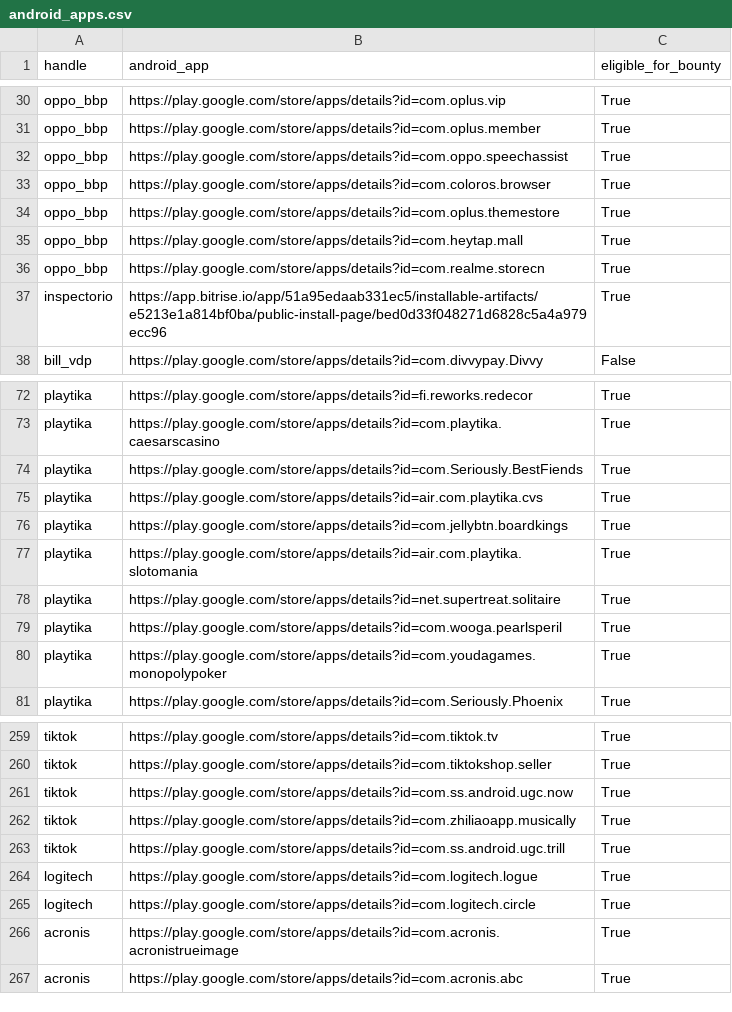
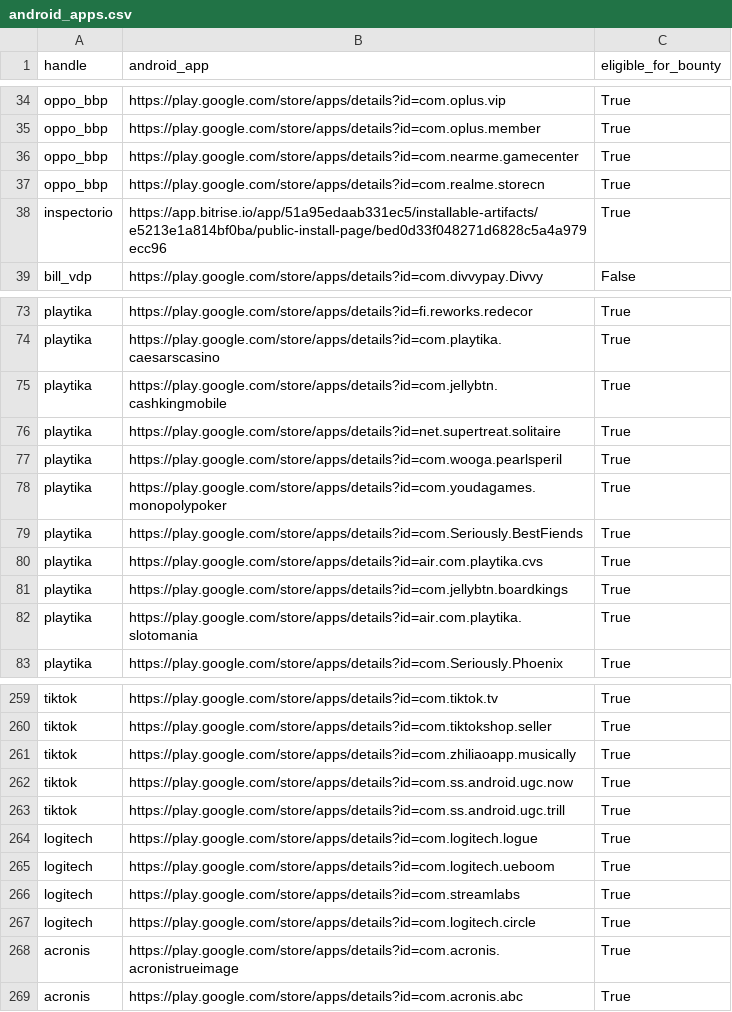
Before and after one commit to SecShiv/h1androidapp_scope, a CSV file: android_apps.csv, drawn as a sheet; only a part is shown, gaps mark what is left out; the diff covers the shown part only.

```diff
--- a/android_apps.csv
+++ b/android_apps.csv
@@ -31,6 +35,3 @@ oppo_bbp,https://play.google.com/store/apps/details?id=com.oplus.vip,True
 oppo_bbp,https://play.google.com/store/apps/details?id=com.oplus.member,True
-oppo_bbp,https://play.google.com/store/apps/details?id=com.oppo.speechassist,True
-oppo_bbp,https://play.google.com/store/apps/details?id=com.coloros.browser,True
-oppo_bbp,https://play.google.com/store/apps/details?id=com.oplus.themestore,True
-oppo_bbp,https://play.google.com/store/apps/details?id=com.heytap.mall,True
+oppo_bbp,https://play.google.com/store/apps/details?id=com.nearme.gamecenter,True
 oppo_bbp,https://play.google.com/store/apps/details?id=com.realme.storecn,True
@@ -73,2 +74,6 @@ playtika,https://play.google.com/store/apps/details?id=fi.reworks.redecor,True
 playtika,https://play.google.com/store/apps/details?id=com.playtika.caesarscasino,True
+playtika,https://play.google.com/store/apps/details?id=com.jellybtn.cashkingmobile,True
+playtika,https://play.google.com/store/apps/details?id=net.supertreat.solitaire,True
+playtika,https://play.google.com/store/apps/details?id=com.wooga.pearlsperil,True
+playtika,https://play.google.com/store/apps/details?id=com.youdagames.monopolypoker,True
 playtika,https://play.google.com/store/apps/details?id=com.Seriously.BestFiends,True
@@ -77,5 +82,2 @@ playtika,https://play.google.com/store/apps/details?id=com.jellybtn.boardkings,T
 playtika,https://play.google.com/store/apps/details?id=air.com.playtika.slotomania,True
-playtika,https://play.google.com/store/apps/details?id=net.supertreat.solitaire,True
-playtika,https://play.google.com/store/apps/details?id=com.wooga.pearlsperil,True
-playtika,https://play.google.com/store/apps/details?id=com.youdagames.monopolypoker,True
 playtika,https://play.google.com/store/apps/details?id=com.Seriously.Phoenix,True
@@ -260,6 +260,8 @@ tiktok,https://play.google.com/store/apps/details?id=com.tiktok.tv,True
 tiktok,https://play.google.com/store/apps/details?id=com.tiktokshop.seller,True
+tiktok,https://play.google.com/store/apps/details?id=com.zhiliaoapp.musically,True
 tiktok,https://play.google.com/store/apps/details?id=com.ss.android.ugc.now,True
-tiktok,https://play.google.com/store/apps/details?id=com.zhiliaoapp.musically,True
 tiktok,https://play.google.com/store/apps/details?id=com.ss.android.ugc.trill,True
 logitech,https://play.google.com/store/apps/details?id=com.logitech.logue,True
+logitech,https://play.google.com/store/apps/details?id=com.logitech.ueboom,True
+logitech,https://play.google.com/store/apps/details?id=com.streamlabs,True
 logitech,https://play.google.com/store/apps/details?id=com.logitech.circle,True
```
Also changed, not shown: 7 added rows, 6 removed rows, 22 moved rows and 1 edited cell elsewhere in this file, 3 other files.
